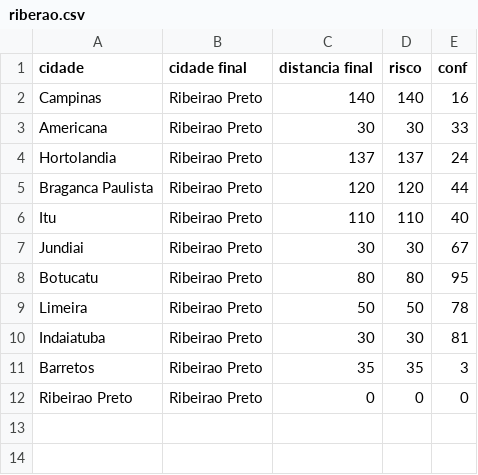
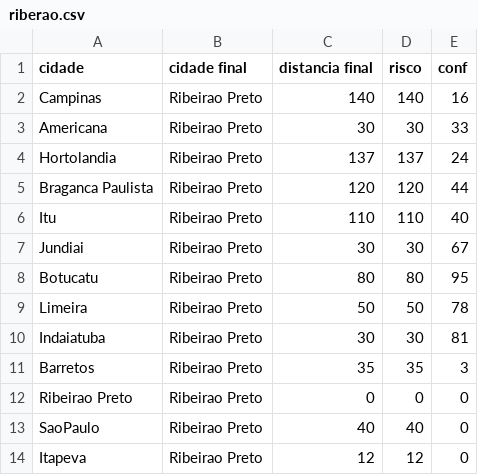
Before and after one commit to antonioalbertojunior/ProjetoInteligenciaArtificial, a CSV file: ProjetoIA/dados/riberao.csv, drawn as a sheet.

```diff
--- a/ProjetoIA/dados/riberao.csv
+++ b/ProjetoIA/dados/riberao.csv
@@ -12 +12,3 @@ Barretos;Ribeirao Preto;35;35;3
 Ribeirao Preto;Ribeirao Preto;0;0;0
+SaoPaulo;Ribeirao Preto;40;40;0
+Itapeva;Ribeirao Preto;12;12;0
```
Also changed, not shown: ProjetoIA/dados/nc.csv, 3 other files.
